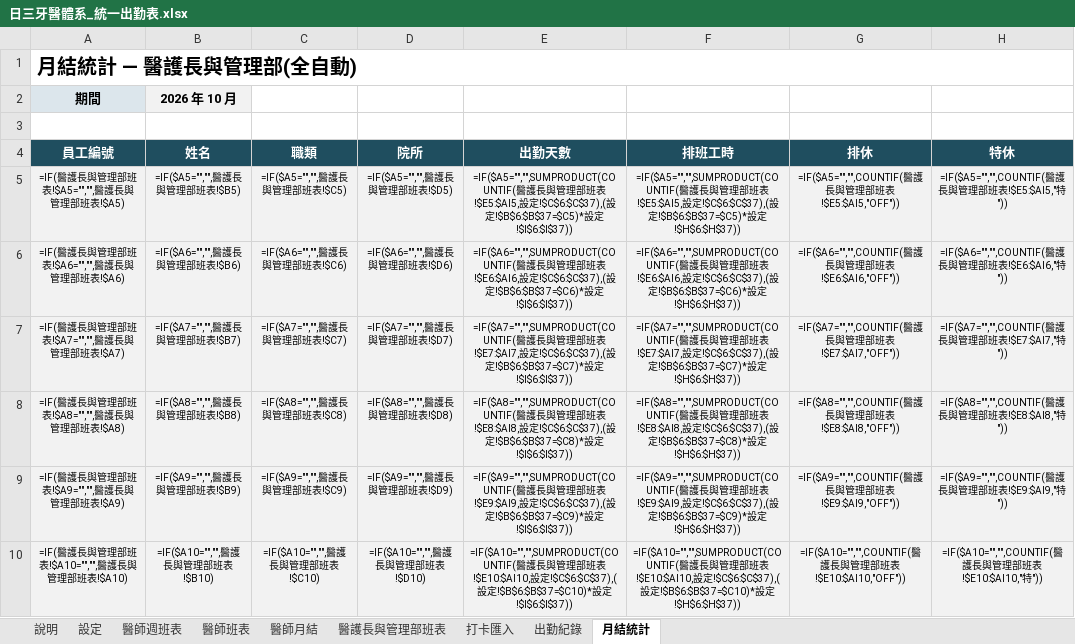
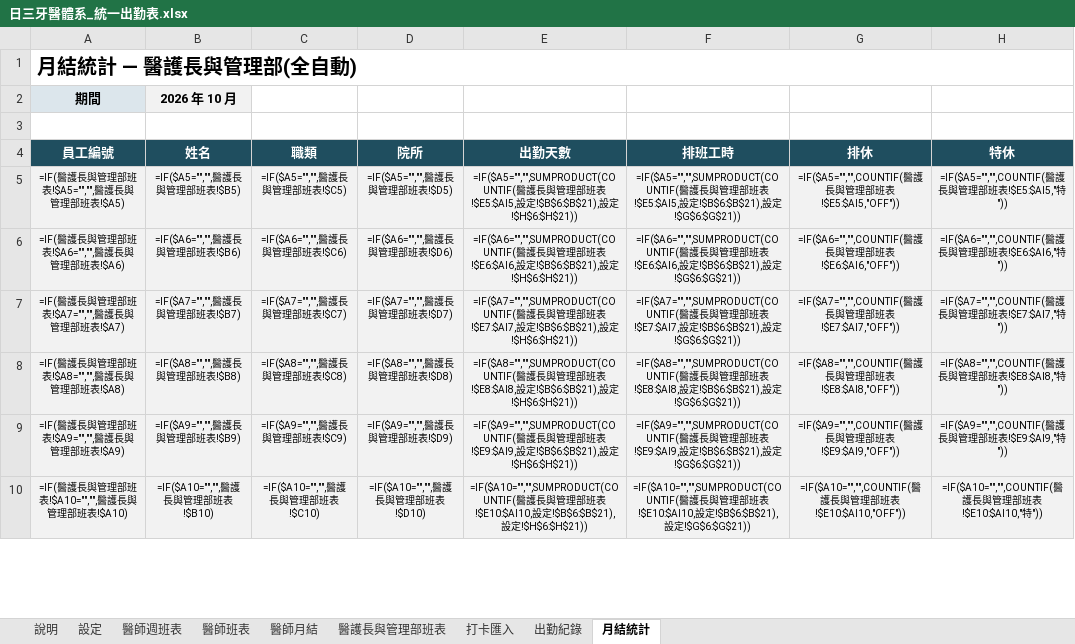
Before and after one commit to michaellin125632177-del/-, an Excel workbook: out/日三牙醫體系_統一出勤表.xlsx, sheet 月結統計, drawn as a sheet; only a part is shown; values as stored, in another font and other column widths than the file's, no borders; formulas without a stored value are shown as written; conditional formats not drawn; the diff covers the shown part only; the diff names each change by its address in the sheet, - before the commit and + after, or states it on an @@ line.

```diff
--- a/out/日三牙醫體系_統一出勤表.xlsx (sheet 月結統計)
+++ b/out/日三牙醫體系_統一出勤表.xlsx (sheet 月結統計)
-E5 (出勤天數): …設定!$C$6:$C$37),(設定!$B$6:$B$37=$C5)*設定!$I$6:$I$37))
+E5 (出勤天數): …設定!$B$6:$B$21),設定!$H$6:$H$21))
-F5 (排班工時): …設定!$C$6:$C$37),(設定!$B$6:$B$37=$C5)*設定!$H$6:$H$37))
+F5 (排班工時): …設定!$B$6:$B$21),設定!$G$6:$G$21))
-E6 (出勤天數): …設定!$C$6:$C$37),(設定!$B$6:$B$37=$C6)*設定!$I$6:$I$37))
+E6 (出勤天數): …設定!$B$6:$B$21),設定!$H$6:$H$21))
-F6 (排班工時): …設定!$C$6:$C$37),(設定!$B$6:$B$37=$C6)*設定!$H$6:$H$37))
+F6 (排班工時): …設定!$B$6:$B$21),設定!$G$6:$G$21))
-E7 (出勤天數): …設定!$C$6:$C$37),(設定!$B$6:$B$37=$C7)*設定!$I$6:$I$37))
+E7 (出勤天數): …設定!$B$6:$B$21),設定!$H$6:$H$21))
-F7 (排班工時): …設定!$C$6:$C$37),(設定!$B$6:$B$37=$C7)*設定!$H$6:$H$37))
+F7 (排班工時): …設定!$B$6:$B$21),設定!$G$6:$G$21))
-E8 (出勤天數): …設定!$C$6:$C$37),(設定!$B$6:$B$37=$C8)*設定!$I$6:$I$37))
+E8 (出勤天數): …設定!$B$6:$B$21),設定!$H$6:$H$21))
-F8 (排班工時): …設定!$C$6:$C$37),(設定!$B$6:$B$37=$C8)*設定!$H$6:$H$37))
+F8 (排班工時): …設定!$B$6:$B$21),設定!$G$6:$G$21))
-E9 (出勤天數): …設定!$C$6:$C$37),(設定!$B$6:$B$37=$C9)*設定!$I$6:$I$37))
+E9 (出勤天數): …設定!$B$6:$B$21),設定!$H$6:$H$21))
-F9 (排班工時): …設定!$C$6:$C$37),(設定!$B$6:$B$37=$C9)*設定!$H$6:$H$37))
+F9 (排班工時): …設定!$B$6:$B$21),設定!$G$6:$G$21))
-E10 (出勤天數): …設定!$C$6:$C$37),(設定!$B$6:$B$37=$C10)*設定!$I$6:$I$37))
+E10 (出勤天數): …設定!$B$6:$B$21),設定!$H$6:$H$21))
-F10 (排班工時): …設定!$C$6:$C$37),(設定!$B$6:$B$37=$C10)*設定!$H$6:$H$37))
+F10 (排班工時): …設定!$B$6:$B$21),設定!$G$6:$G$21))
```
Also changed, not shown: 12 edited cells elsewhere in this sheet, sheet 出勤紀錄, sheet 設定, sheet 醫師班表, sheet 打卡匯入, sheet 醫護長與管理部班表, sheet 醫師週班表, hidden cells, out/日三牙醫體系_統一出勤表_醫師版.xlsx, 6 other files.
